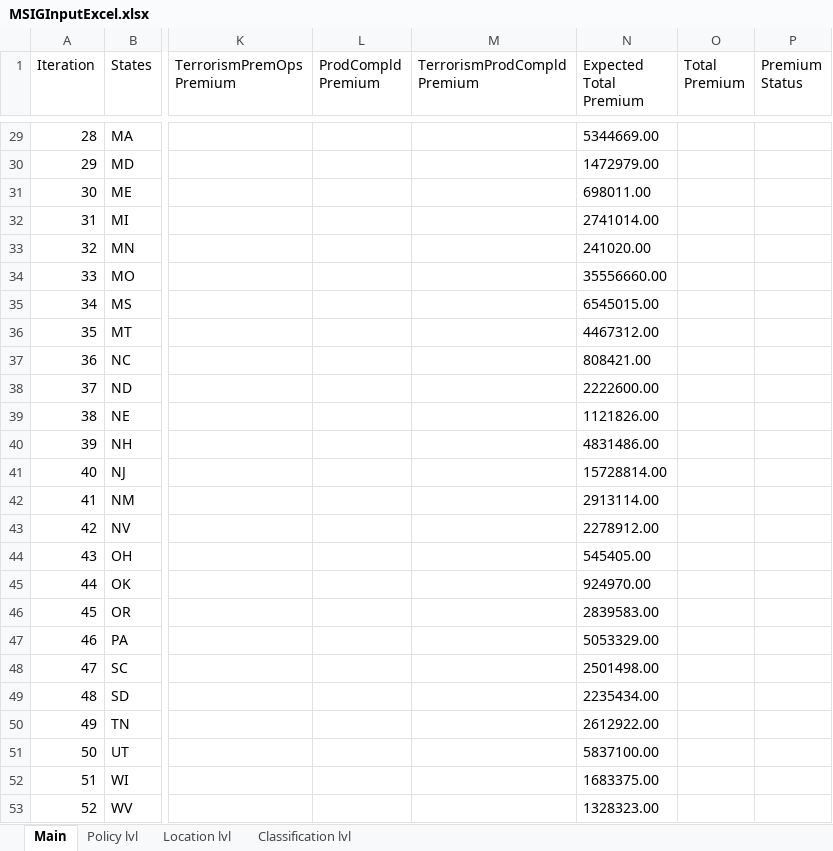
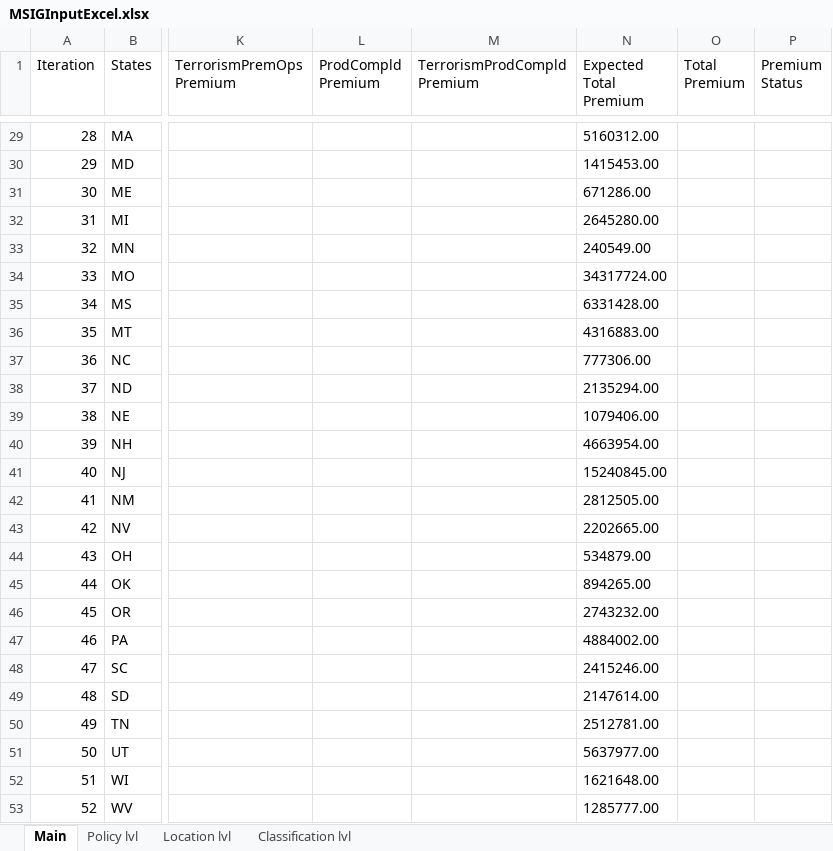
Before and after one commit to Aadhithiya-QA/MSIG_API, an Excel workbook: src/main/resources/MSIGInputExcel.xlsx, sheet Main, drawn as a sheet; only a part is shown, gaps mark what is left out; values as stored, in another font and other column widths than the file's, no borders; the diff covers the shown part only; the diff names each change by its address in the sheet, - before the commit and + after, or states it on an @@ line.

```diff
--- a/src/main/resources/MSIGInputExcel.xlsx (sheet Main)
+++ b/src/main/resources/MSIGInputExcel.xlsx (sheet Main)
-N29 (Expected Total Premium): 5344669.00
+N29 (Expected Total Premium): 5160312.00
-N30 (Expected Total Premium): 1472979.00
+N30 (Expected Total Premium): 1415453.00
-N31 (Expected Total Premium): 698011.00
+N31 (Expected Total Premium): 671286.00
-N32 (Expected Total Premium): 2741014.00
+N32 (Expected Total Premium): 2645280.00
-N33 (Expected Total Premium): 241020.00
+N33 (Expected Total Premium): 240549.00
-N34 (Expected Total Premium): 35556660.00
+N34 (Expected Total Premium): 34317724.00
-N35 (Expected Total Premium): 6545015.00
+N35 (Expected Total Premium): 6331428.00
-N36 (Expected Total Premium): 4467312.00
+N36 (Expected Total Premium): 4316883.00
-N37 (Expected Total Premium): 808421.00
+N37 (Expected Total Premium): 777306.00
-N38 (Expected Total Premium): 2222600.00
+N38 (Expected Total Premium): 2135294.00
-N39 (Expected Total Premium): 1121826.00
+N39 (Expected Total Premium): 1079406.00
-N40 (Expected Total Premium): 4831486.00
+N40 (Expected Total Premium): 4663954.00
-N41 (Expected Total Premium): 15728814.00
+N41 (Expected Total Premium): 15240845.00
-N42 (Expected Total Premium): 2913114.00
+N42 (Expected Total Premium): 2812505.00
-N43 (Expected Total Premium): 2278912.00
+N43 (Expected Total Premium): 2202665.00
-N44 (Expected Total Premium): 545405.00
+N44 (Expected Total Premium): 534879.00
-N45 (Expected Total Premium): 924970.00
+N45 (Expected Total Premium): 894265.00
-N46 (Expected Total Premium): 2839583.00
+N46 (Expected Total Premium): 2743232.00
-N47 (Expected Total Premium): 5053329.00
+N47 (Expected Total Premium): 4884002.00
-N48 (Expected Total Premium): 2501498.00
+N48 (Expected Total Premium): 2415246.00
-N49 (Expected Total Premium): 2235434.00
+N49 (Expected Total Premium): 2147614.00
-N50 (Expected Total Premium): 2612922.00
+N50 (Expected Total Premium): 2512781.00
-N51 (Expected Total Premium): 5837100.00
+N51 (Expected Total Premium): 5637977.00
-N52 (Expected Total Premium): 1683375.00
+N52 (Expected Total Premium): 1621648.00
-N53 (Expected Total Premium): 1328323.00
+N53 (Expected Total Premium): 1285777.00
```
Also changed, not shown: 27 edited cells elsewhere in this sheet, 4 other files.
